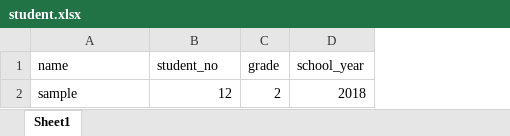
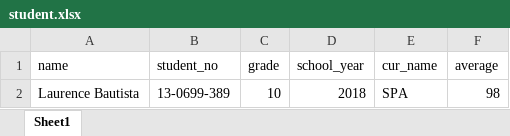
Before and after one commit to rorens05/student_scheduling_system, an Excel workbook: student.xlsx, sheet Sheet1, drawn as a sheet; values as stored, in another font and other column widths than the file's, no borders; removed rows and columns are numbered as before the commit, all else as after; the diff names each change by its address in the sheet, - before the commit and + after, or states it on an @@ line.

Commit message:
improved students

```diff
--- a/student.xlsx (sheet Sheet1)
+++ b/student.xlsx (sheet Sheet1)
+column E (cur_name), empty
+column F (average), empty
-row 2: sample | 12 | 2 | 2018
+row 2: Laurence Bautista | 13-0699-389 | 10 | 2018 | SPA | 98
```
Also changed, not shown: 19 other files.
